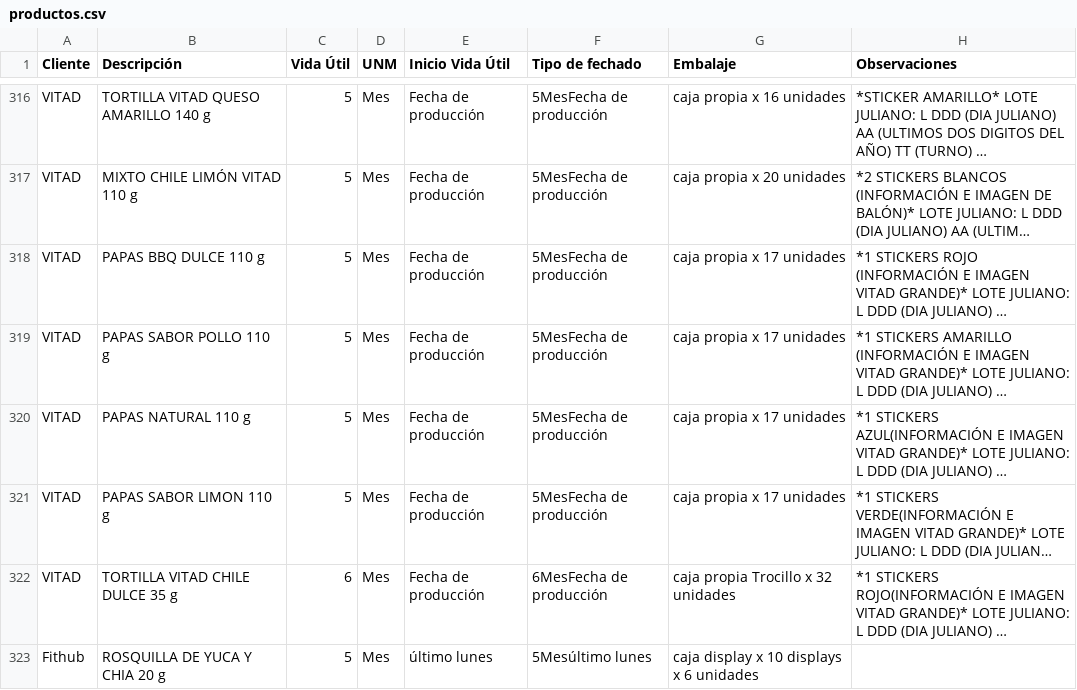
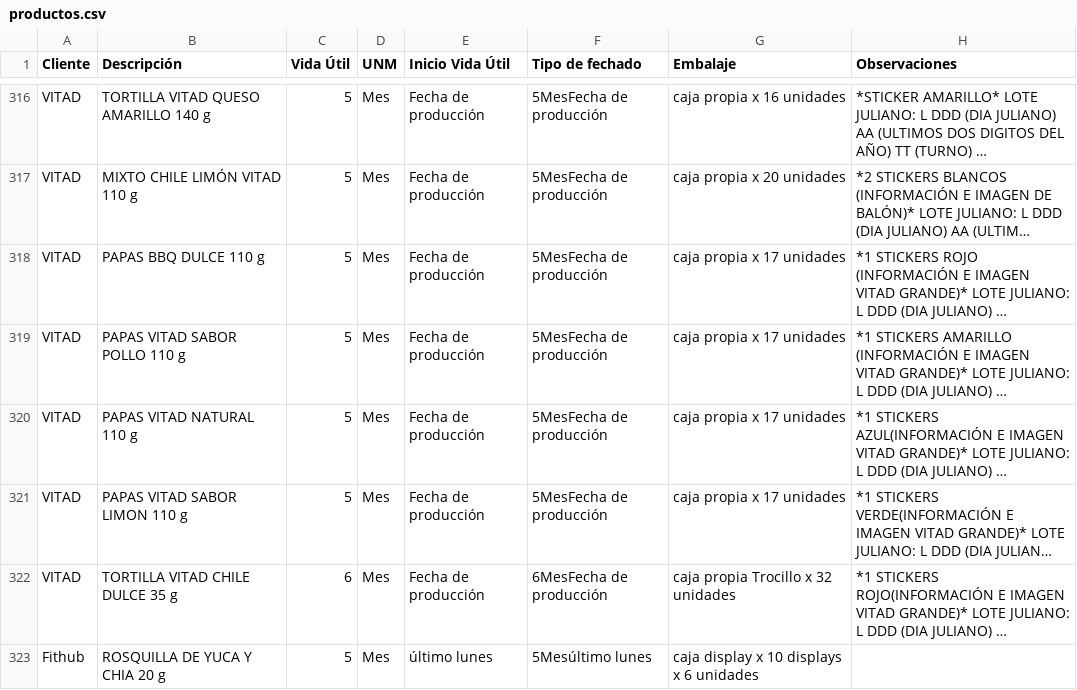
Before and after one commit to analistasgcproductosvicky-max/calculadora-fechas-vencimiento, a CSV file: productos.csv, drawn as a sheet; only a part is shown, gaps mark what is left out; long unchanged cells end in …; the diff names each change by its address in the sheet, - before the commit and + after, or states it on an @@ line.

Commit message:
Update productos.csv

```diff
--- a/productos.csv
+++ b/productos.csv
-B319 (Descripción): PAPAS SABOR POLLO 110 g
+B319 (Descripción): PAPAS VITAD SABOR POLLO 110 g
-B320 (Descripción): PAPAS NATURAL 110 g
+B320 (Descripción): PAPAS VITAD NATURAL 110 g
-B321 (Descripción): PAPAS SABOR LIMON 110 g
+B321 (Descripción): PAPAS VITAD SABOR LIMON 110 g
```
